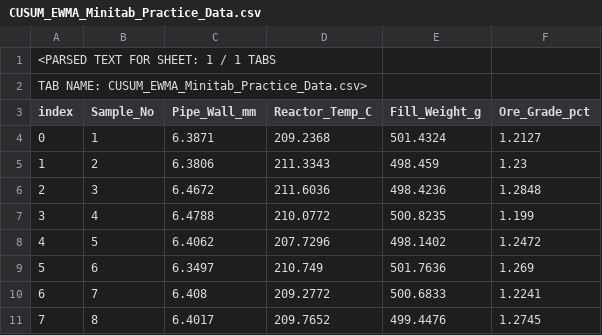
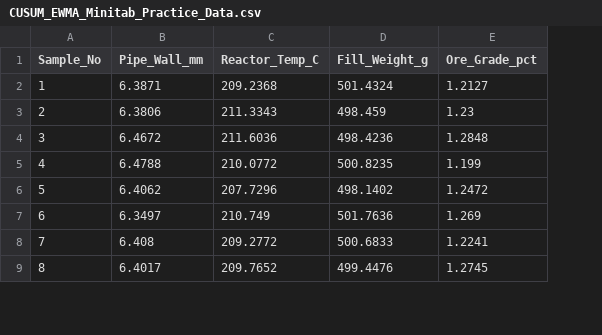
Before and after one commit to UpSkillSprint-Consulting/upskill-sprint, a CSV file: lessons/quality-engineering/cusum-ewma-assets/CUSUM_EWMA_Minitab_Practice_Data.csv, drawn as a sheet; only a part is shown; removed rows and columns are numbered as before the commit, all else as after; the diff names each change by its address in the sheet, - before the commit and + after, or states it on an @@ line.

Commit message:
fix: preserve clean Minitab practice CSV without parsed worksheet metadata

```diff
--- a/lessons/quality-engineering/cusum-ewma-assets/CUSUM_EWMA_Minitab_Practice_Data.csv
+++ b/lessons/quality-engineering/cusum-ewma-assets/CUSUM_EWMA_Minitab_Practice_Data.csv
-column A (index), rows 4-11: 0 | 1 | 2 | 3 | 4 | 5 | 6 | 7
-row 1: <PARSED TEXT FOR SHEET: 1 / 1 TABS
-row 2: TAB NAME: CUSUM_EWMA_Minitab_Practice_Data.csv>
```
